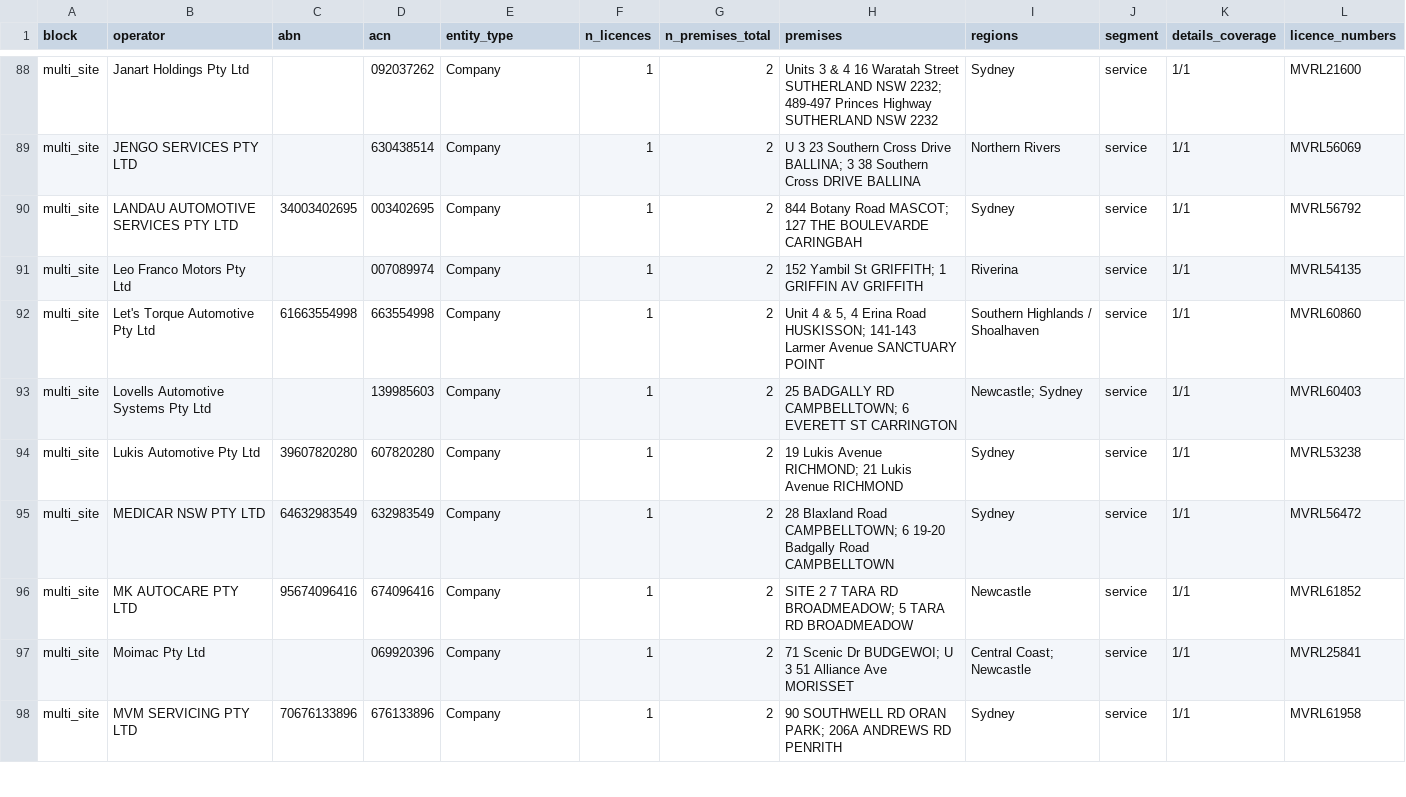
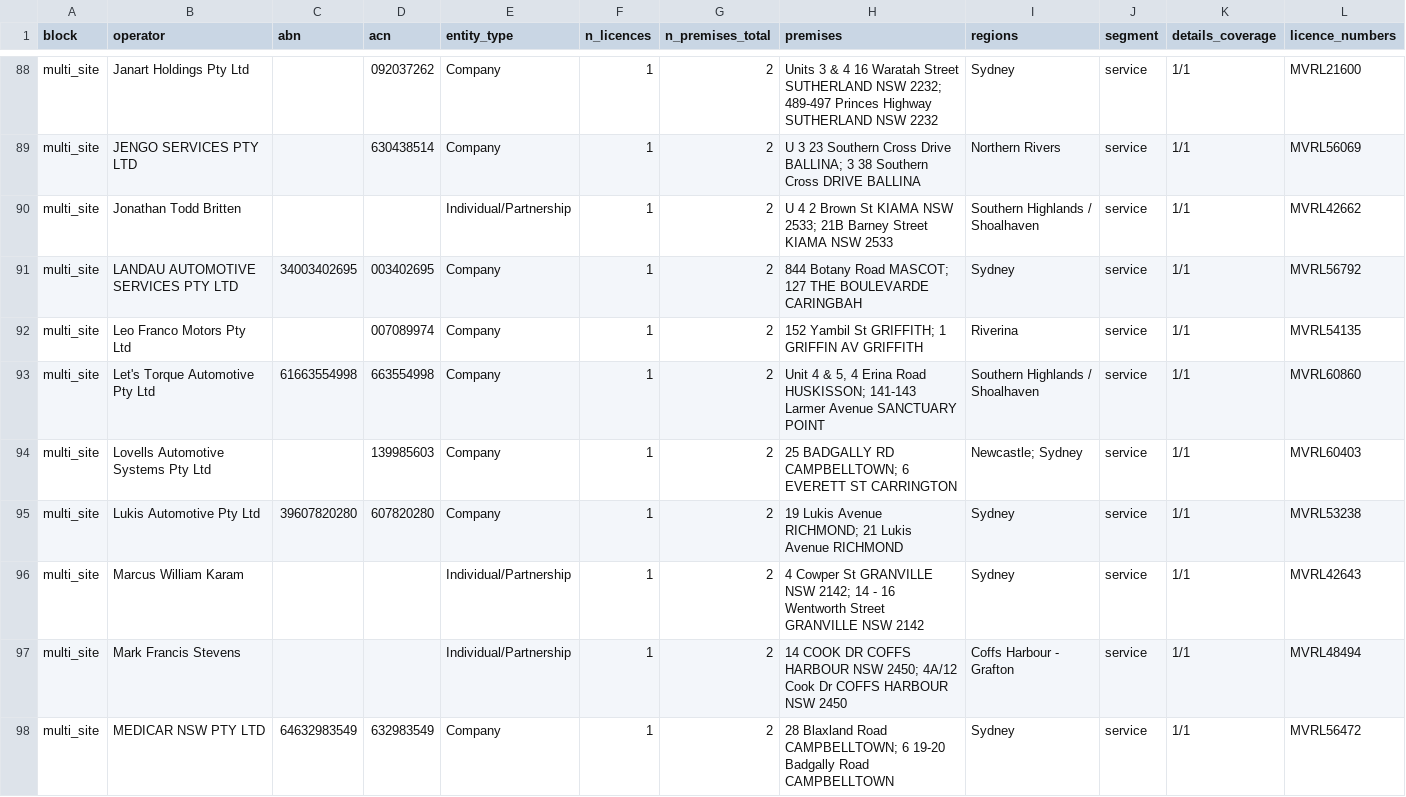
Before and after one commit to hdcapital/project-repair, a CSV file: data/out/shortlist.csv, drawn as a sheet; only a part is shown, gaps mark what is left out; the shorter side is filled out with more unchanged rows; the diff names each change by its address in the sheet, - before the commit and + after, or states it on an @@ line.

```diff
--- a/data/out/shortlist.csv
+++ b/data/out/shortlist.csv
+row 90: multi_site | Jonathan Todd Britten |  |  | Individual/Partnership | 1 | 2 | U 4 2 Brown St KIAMA NSW 2533; 21B Barney Street KIAMA NSW 2533 | Southern Highlands / Shoalhaven | service | 1/1 | MVRL42662
+row 96: multi_site | Marcus William Karam |  |  | Individual/Partnership | 1 | 2 | 4 Cowper St GRANVILLE NSW 2142; 14 - 16 Wentworth Street GRANVILLE NSW 2142 | Sydney | service | 1/1 | MVRL42643
+row 97: multi_site | Mark Francis Stevens |  |  | Individual/Partnership | 1 | 2 | 14 COOK DR COFFS HARBOUR NSW 2450; 4A/12 Cook Dr COFFS HARBOUR NSW 2450 | Coffs Harbour - Grafton | service | 1/1 | MVRL48494
```
Also changed, not shown: 4 other files.
